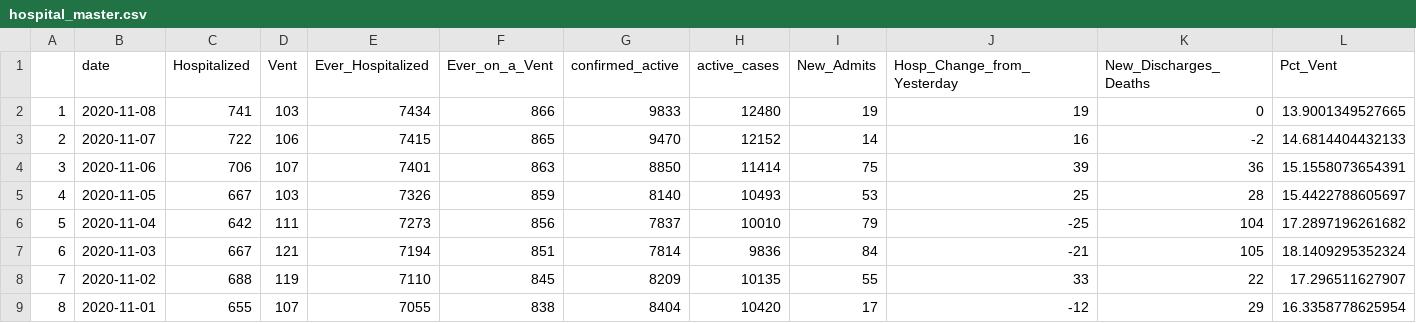
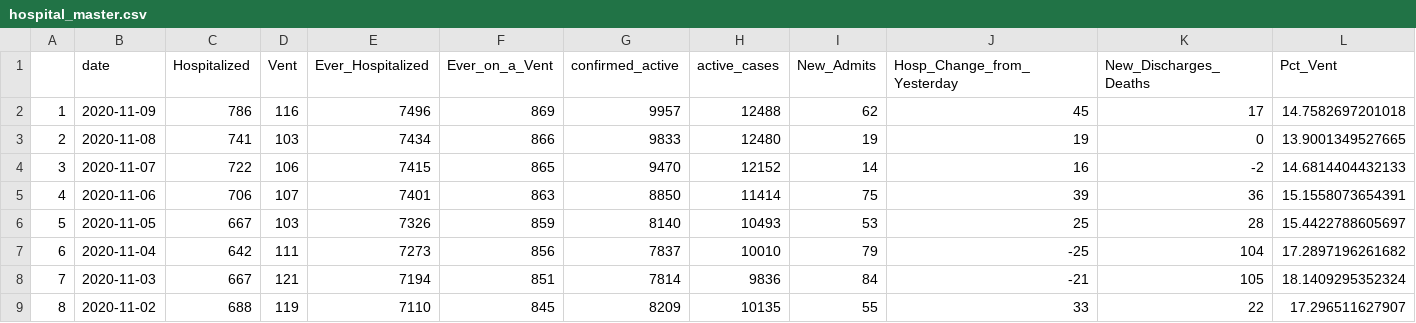
Before and after one commit to profrobwells/CovidFall2020, a CSV file: hospital_master.csv, drawn as a sheet; only a part is shown; the shorter side is filled out with more unchanged rows; addresses are those after the commit; rows hold the shown columns only; the diff names each change by its address in the sheet, - before the commit and + after, or states it on an @@ line.

```diff
--- a/hospital_master.csv
+++ b/hospital_master.csv
+row 2: 1 | 2020-11-09 | 786 | 116 | 7496 | 869 | 9957 | 12488 | 62 | 45 | 17 | 14.7582697201018
@@ column A renumbered from row 3 down @@
```
Also changed, not shown: 3 other files.
